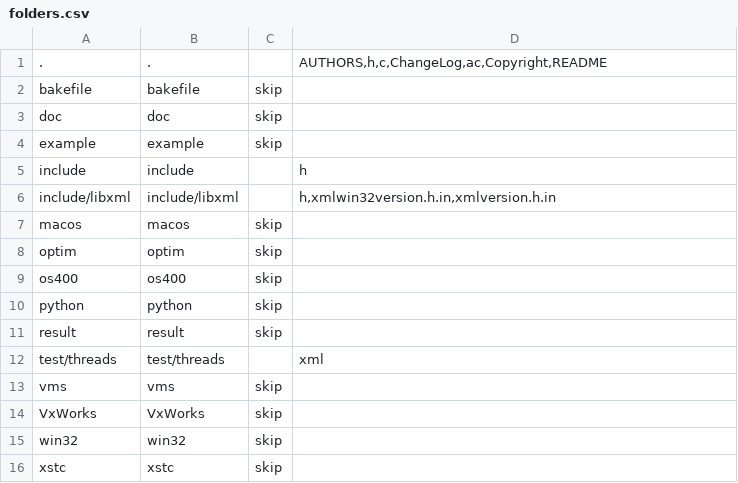
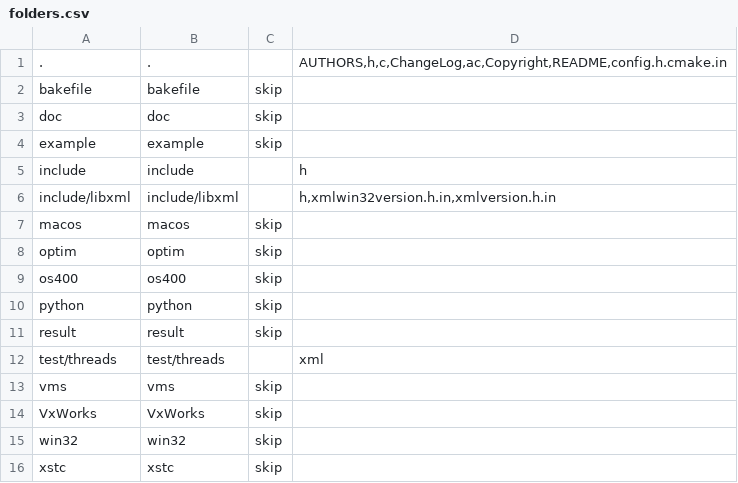
Before and after one commit to nextgis-borsch/lib_xml2, a CSV file: opt/folders.csv, drawn as a sheet.

Commit message:
Added config.h.cmake.in

```diff
--- a/opt/folders.csv
+++ b/opt/folders.csv
@@ -1,2 +1,2 @@
-.,.,,"AUTHORS,h,c,ChangeLog,ac,Copyright,README"
+.,.,,"AUTHORS,h,c,ChangeLog,ac,Copyright,README,config.h.cmake.in"
 bakefile,bakefile,skip,
```
Also changed, not shown: 1 other file.
